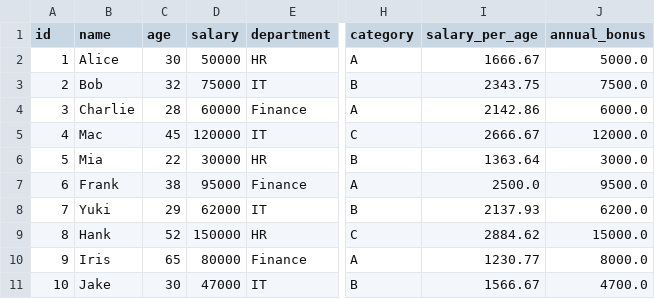
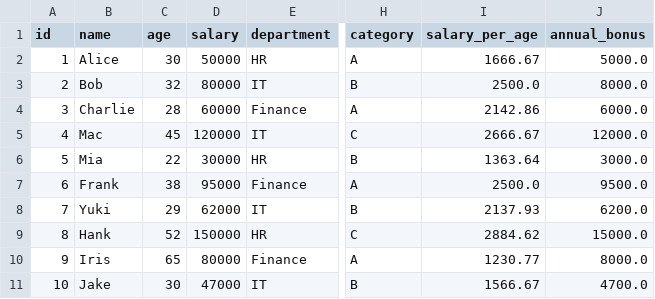
Before and after one commit to marczieee/Group-No.6-Feature-Engineering, a CSV file: output/consolidated_all_features.csv, drawn as a sheet; only a part is shown, gaps mark what is left out; the diff names each change by its address in the sheet, - before the commit and + after, or states it on an @@ line.

```diff
--- a/output/consolidated_all_features.csv
+++ b/output/consolidated_all_features.csv
-D3 (salary): 75000
+D3 (salary): 80000
-I3 (salary_per_age): 2343.75
+I3 (salary_per_age): 2500.0
-J3 (annual_bonus): 7500.0
+J3 (annual_bonus): 8000.0
```
Also changed, not shown: output/derived_computed_columns.csv, output/test_binned.csv, 2 other files.
